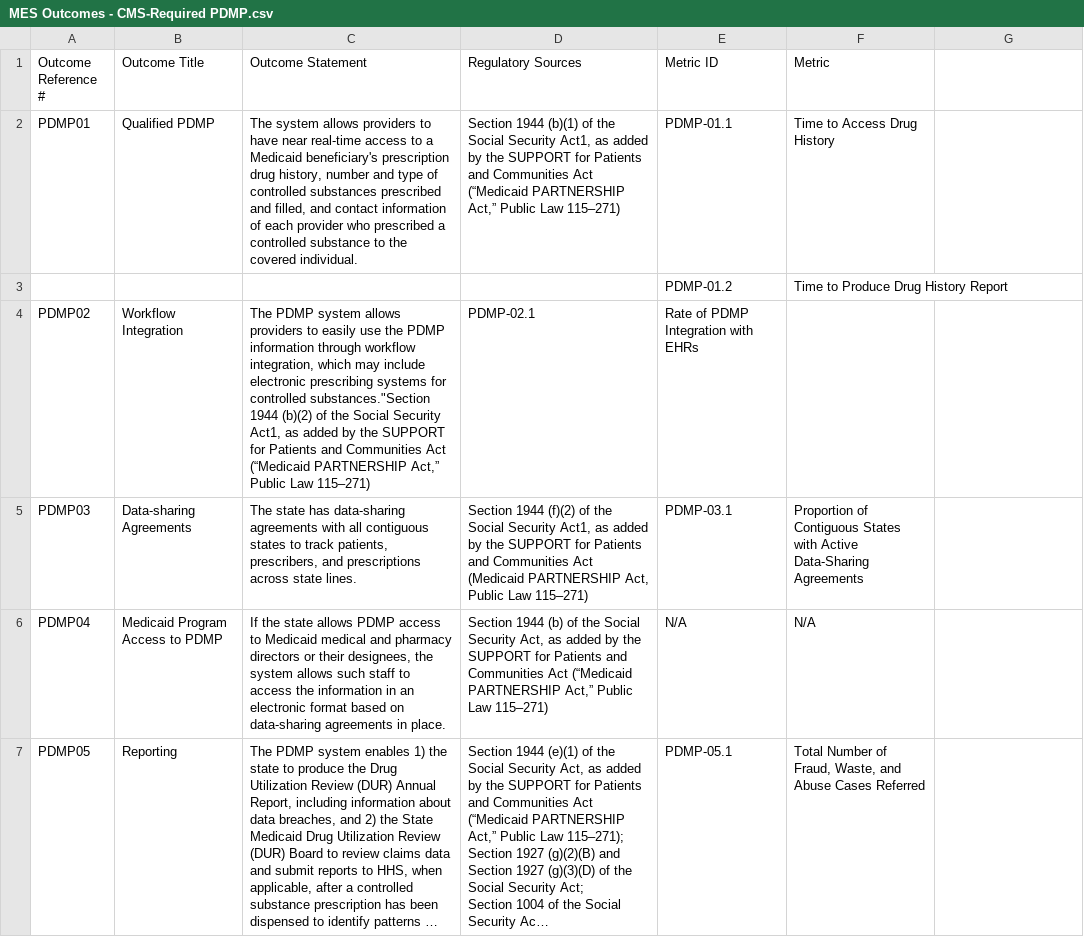
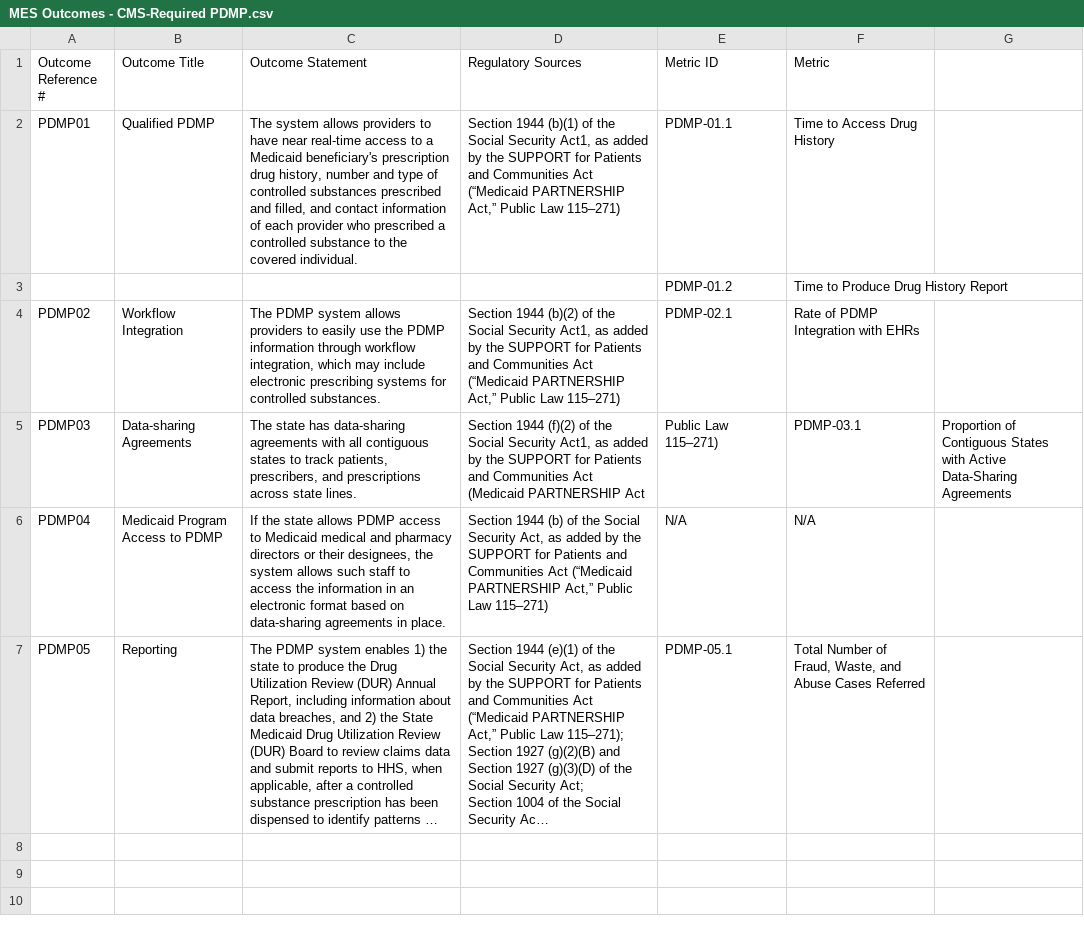
Before and after one commit to CMSgov/CMCS-DSG-DSS-Certification-Staging, a CSV file: _data/MES Outcomes - CMS-Required PDMP.csv, drawn as a sheet; long unchanged cells end in ….

Commit message:
Update MES Outcomes - CMS-Required PDMP.csv

```diff
--- a/_data/MES Outcomes - CMS-Required PDMP.csv
+++ b/_data/MES Outcomes - CMS-Required PDMP.csv
@@ -3,4 +3,4 @@ PDMP01,Qualified PDMP,"The system allows providers to have near real-time access
  , , , ,PDMP-01.2,Time to Produce Drug History Report
-PDMP02,Workflow Integration,"The PDMP system allows providers to easily use the PDMP information through workflow integration, which may include electronic prescribing systems for controlled substances.""Section 1944 (b)(2) of the Social Security Act1, as added by the SUPPORT for Patients and Communities Act (“Medicaid PARTNERSHIP Act,” Public Law 115–271)",PDMP-02.1,Rate of PDMP Integration with EHRs
-PDMP03,Data-sharing Agreements,"The state has data-sharing agreements with all contiguous states to track patients, prescribers, and prescriptions across state lines.","Section 1944 (f)(2) of the Social Security Act1, as added by the SUPPORT for Patients and Communities Act (Medicaid PARTNERSHIP Act, Public Law 115–271)",PDMP-03.1,Proportion of Contiguous States with Active Data-Sharing Agreements
+PDMP02,Workflow Integration,"The PDMP system allows providers to easily use the PDMP information through workflow integration, which may include electronic prescribing systems for controlled substances.","Section 1944 (b)(2) of the Social Security Act1, as added by the SUPPORT for Patients and Communities Act (“Medicaid PARTNERSHIP Act,” Public Law 115–271)",PDMP-02.1,Rate of PDMP Integration with EHRs
+PDMP03,Data-sharing Agreements,"The state has data-sharing agreements with all contiguous states to track patients, prescribers, and prescriptions across state lines.","Section 1944 (f)(2) of the Social Security Act1, as added by the SUPPORT for Patients and Communities Act ("Medicaid PARTNERSHIP Act," Public Law 115–271)",PDMP-03.1,Proportion of Contiguous States with Active Data-Sharing Agreements
 PDMP04,Medicaid Program Access to PDMP,"If the state allows PDMP access to Medicaid medical and pharmacy directors or their designees, the system allows such staff to access the information in an electronic format based on data-sharing agreements in place.","Section 1944 (b) of the Social Security Act, as added by the SUPPORT for Patients and Communities Act (“Medicaid PARTNERSHIP Act,” Public Law 115–271)",N/A,N/A
```
